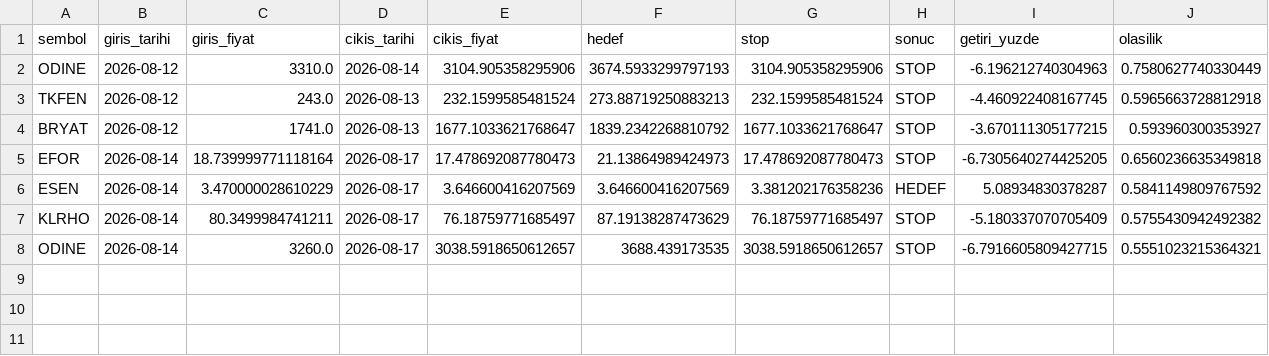
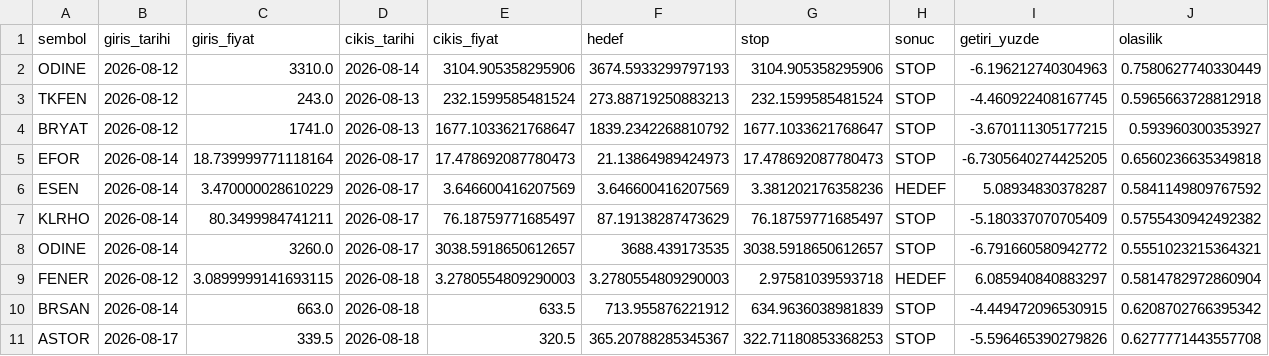
Before and after one commit to sifirdanbine01-commits/bist100-ai-tahmin, a CSV file: pozisyon_gecmisi.csv, drawn as a sheet.

```diff
--- a/pozisyon_gecmisi.csv
+++ b/pozisyon_gecmisi.csv
@@ -7,2 +7,5 @@ ESEN,2026-08-14,3.470000028610229,2026-08-17,3.646600416207569,3.646600416207569
 KLRHO,2026-08-14,80.3499984741211,2026-08-17,76.18759771685497,87.19138287473629,76.18759771685497,STOP,-5.180337070705409,0.5755430942492382
-ODINE,2026-08-14,3260.0,2026-08-17,3038.5918650612657,3688.439173535,3038.5918650612657,STOP,-6.7916605809427715,0.5551023215364321
+ODINE,2026-08-14,3260.0,2026-08-17,3038.5918650612657,3688.439173535,3038.5918650612657,STOP,-6.791660580942772,0.5551023215364321
+FENER,2026-08-12,3.0899999141693115,2026-08-18,3.2780554809290003,3.2780554809290003,2.97581039593718,HEDEF,6.085940840883297,0.5814782972860904
+BRSAN,2026-08-14,663.0,2026-08-18,633.5,713.955876221912,634.9636038981839,STOP,-4.449472096530915,0.6208702766395342
+ASTOR,2026-08-17,339.5,2026-08-18,320.5,365.20788285345367,322.71180853368253,STOP,-5.596465390279826,0.6277771443557708
```
Also changed, not shown: sorgu_gecmisi.csv, 1 other file.
